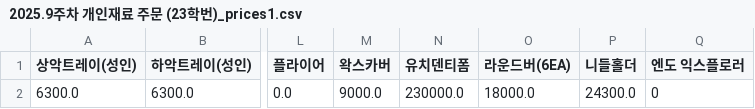
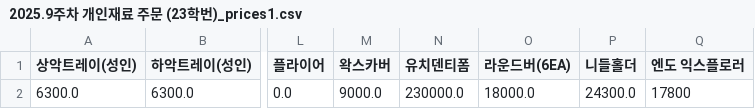
Before and after one commit to Mijee23/FindPayment, a CSV file: data/2025.9주차 개인재료 주문 (23학번)_prices1.csv, drawn as a sheet; only a part is shown, gaps mark what is left out; the diff names each change by its address in the sheet, - before the commit and + after, or states it on an @@ line.

```diff
--- a/data/2025.9주차 개인재료 주문 (23학번)_prices1.csv
+++ b/data/2025.9주차 개인재료 주문 (23학번)_prices1.csv
-Q2 (엔도 익스플로러): 0
+Q2 (엔도 익스플로러): 17800
```
Also changed, not shown: data/2025.9주차 개인재료 주문 (23학번)_data2.csv.
